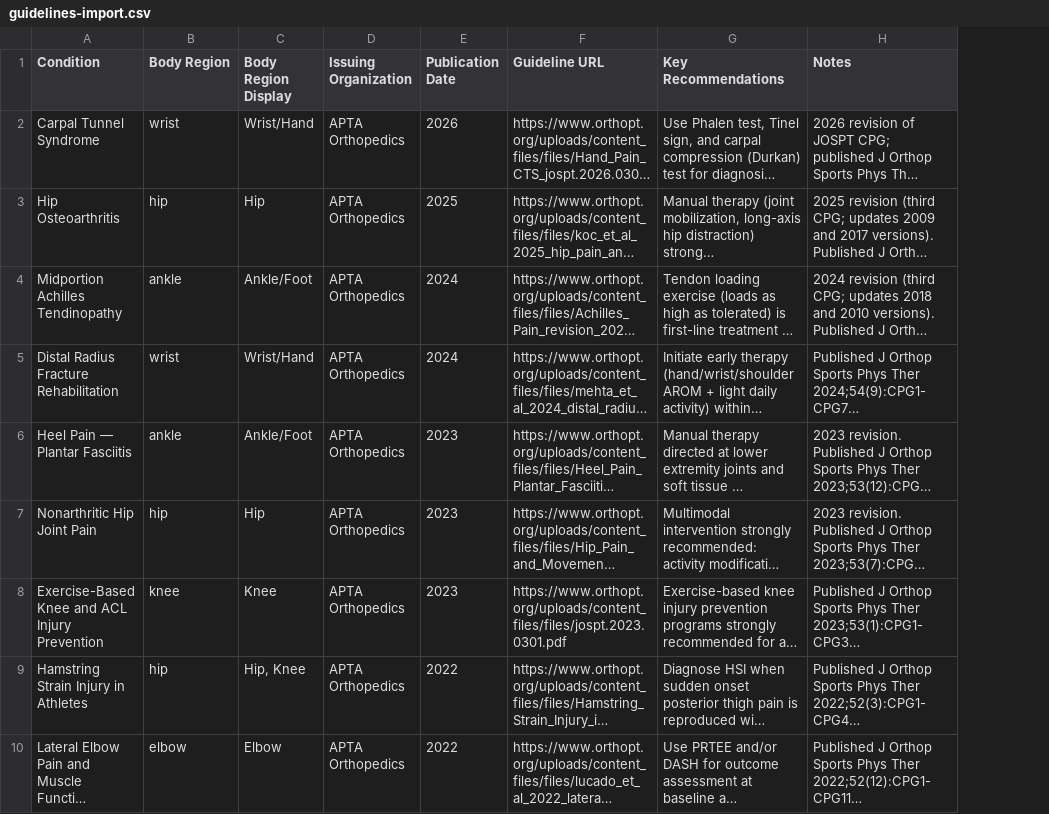
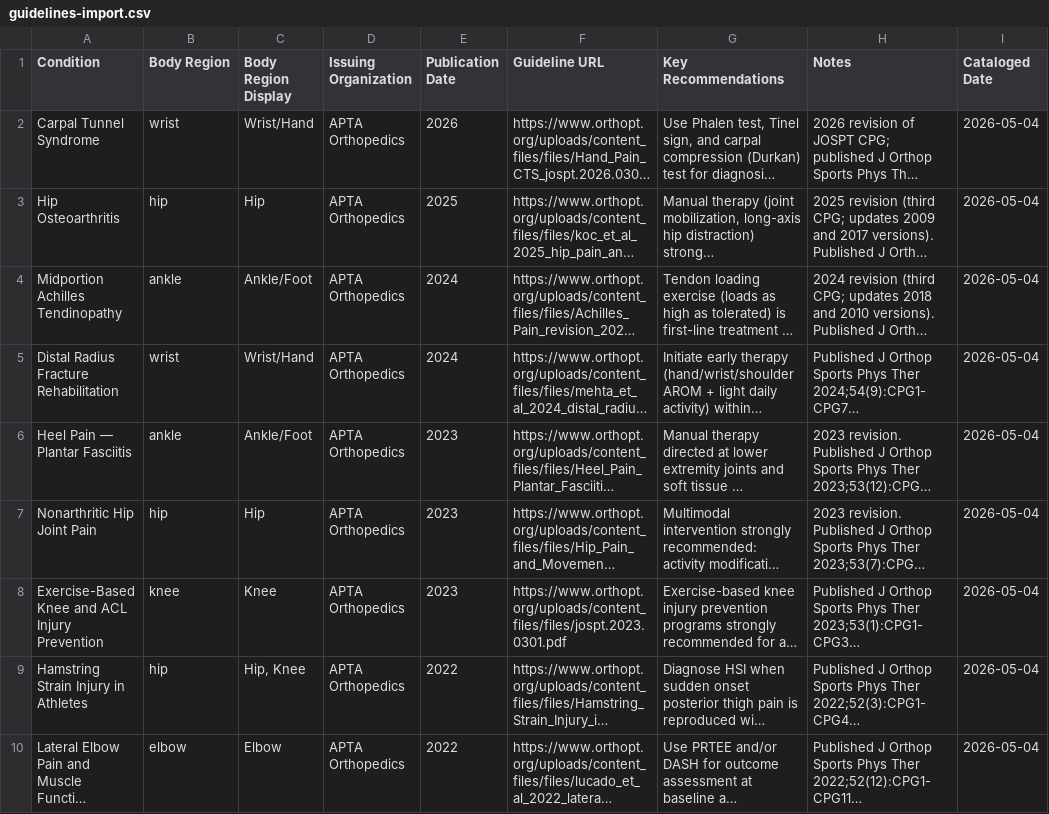
Before and after one commit to dominickmacksoud-lgtm/rehab-protocols, a CSV file: guidelines-import.csv, drawn as a sheet; long unchanged cells end in …; the diff names each change by its address in the sheet, - before the commit and + after, or states it on an @@ line.

```diff
--- a/guidelines-import.csv
+++ b/guidelines-import.csv
+column I (Cataloged Date), rows 2-10: all 2026-05-04
```
Also changed, not shown: 3 other files.
